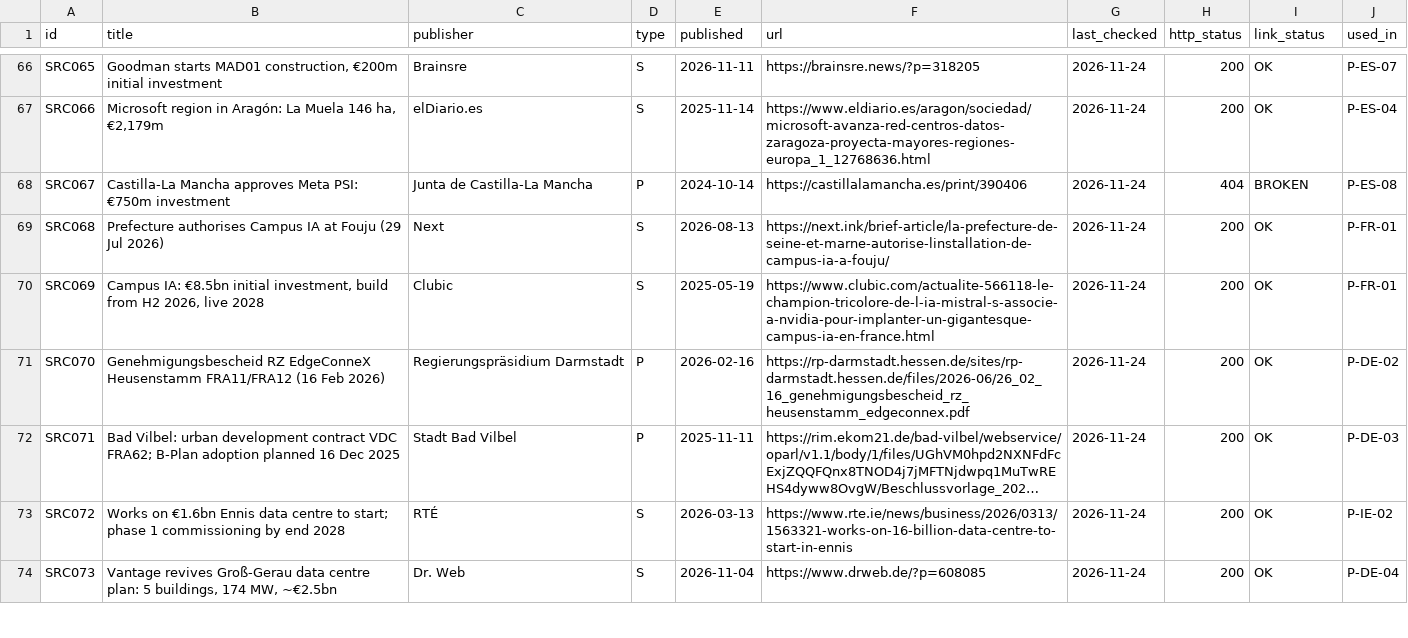
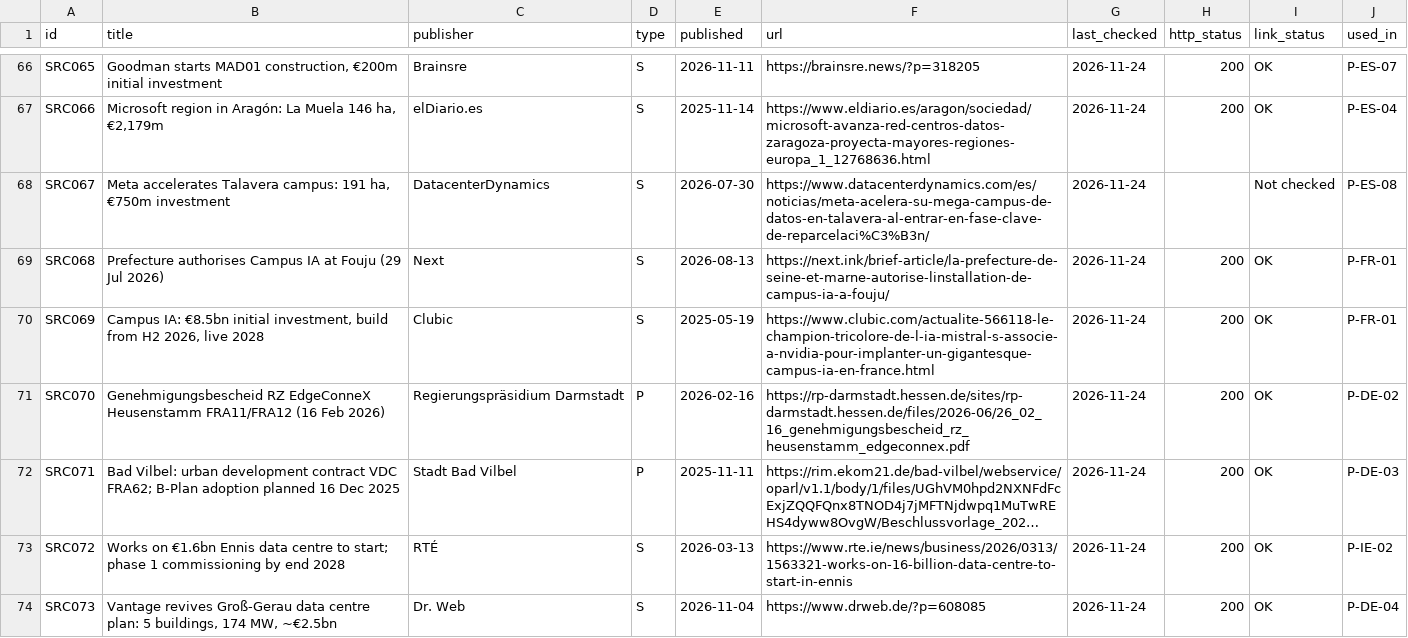
Before and after one commit to C-D4V1D/ethos-intel-tracker, a CSV file: data/sources.csv, drawn as a sheet; only a part is shown, gaps mark what is left out; long unchanged cells end in ….

```diff
--- a/data/sources.csv
+++ b/data/sources.csv
@@ -67,3 +67,3 @@ SRC065,"Goodman starts MAD01 construction, €200m initial investment",Brainsre,
 SRC066,"Microsoft region in Aragón: La Muela 146 ha, €2,179m",elDiario.es,S,2025-11-14,https://www.eldiario.es/aragon/sociedad/microsoft-avanza-red-centros-datos-zaragoza-proyecta-mayores-regiones-europa_1_12768636.html,2026-11-24,200,OK,P-ES-04
-SRC067,Castilla-La Mancha approves Meta PSI: €750m investment,Junta de Castilla-La Mancha,P,2024-10-14,https://castillalamancha.es/print/390406,2026-11-24,404,BROKEN,P-ES-08
+SRC067,"Meta accelerates Talavera campus: 191 ha, €750m investment",DatacenterDynamics,S,2026-07-30,https://www.datacenterdynamics.com/es/noticias/meta-acelera-su-mega-campus-de-datos-en-talavera-al-entrar-en-fase-clave-de-reparcelaci%C3%B3n/,2026-11-24,,Not checked,P-ES-08
 SRC068,Prefecture authorises Campus IA at Fouju (29 Jul 2026),Next,S,2026-08-13,https://next.ink/brief-article/la-prefecture-de-seine-et-marne-autorise-linstallation-de-campus-ia-a-fouju/,2026-11-24,200,OK,P-FR-01
```
Also changed, not shown: 2 other files.
